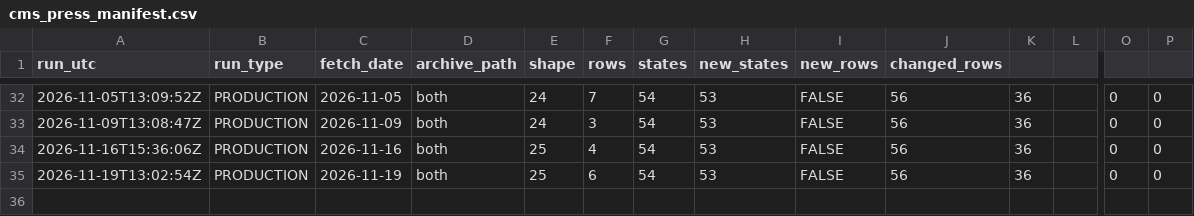
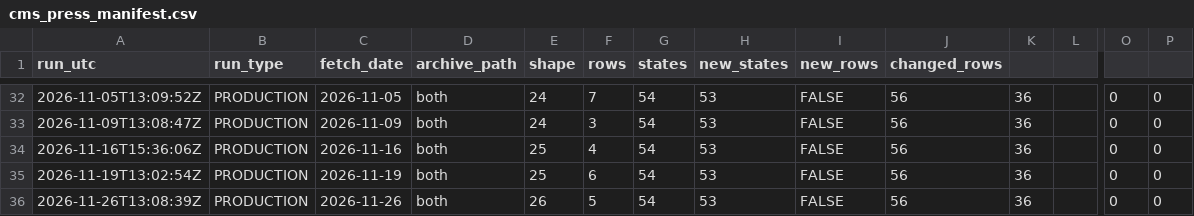
Before and after one commit to INicchitta12/RHTP_Tracker, a CSV file: logs/cms_press_manifest.csv, drawn as a sheet; only a part is shown, gaps mark what is left out; rows hold the shown columns only; the diff names each change by its address in the sheet, - before the commit and + after, or states it on an @@ line.

```diff
--- a/logs/cms_press_manifest.csv
+++ b/logs/cms_press_manifest.csv
+row 36: 2026-11-26T13:08:39Z | PRODUCTION | 2026-11-26 | both | 26 | 5 | 54 | 53 | FALSE | 56 | 36 |  | 0 | 0
```
Also changed, not shown: data/reference/cms_newsroom_topic_index.csv, logs/probe_results.csv, 29 other files.
